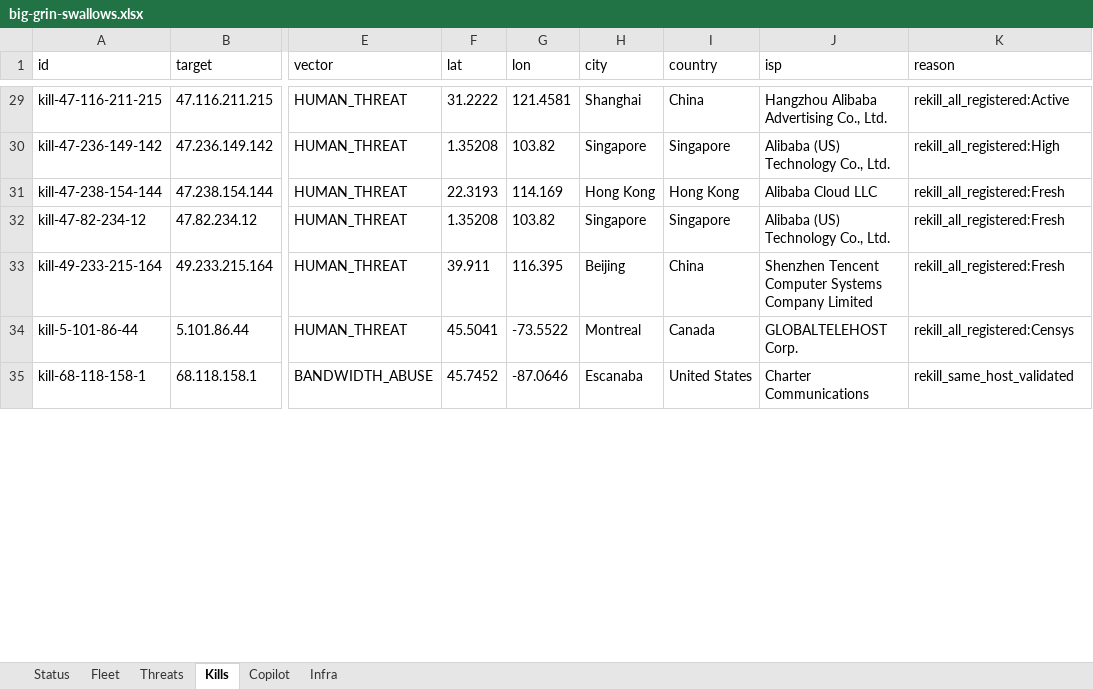
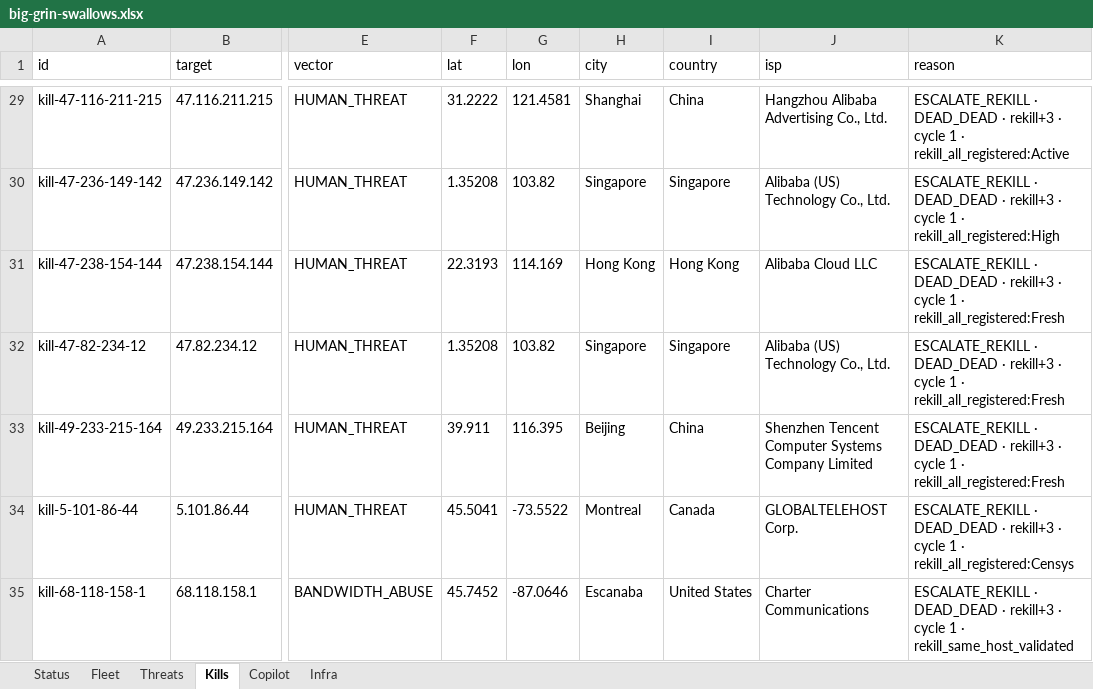
Before and after one commit to ZacharyGeurts/Big_Grin_Terrorist_Hunter, an Excel workbook: export/big-grin-swallows.xlsx, sheet Kills, drawn as a sheet; only a part is shown, gaps mark what is left out; values as stored, in another font and other column widths than the file's, no borders; the diff covers the shown part only; the diff names each change by its address in the sheet, - before the commit and + after, or states it on an @@ line.

Commit message:
Escalate: all 265 kill dossiers DEAD DEAD + rekill +3/cycle
Wartime C++ rewrite: status DEAD, dead:true, every_kill_rekill,
rekill_count climbs for piss. kill-escalate board. No soft EATEN.

```diff
--- a/export/big-grin-swallows.xlsx (sheet Kills)
+++ b/export/big-grin-swallows.xlsx (sheet Kills)
-K29 (reason): rekill_all_registered:Active
+K29 (reason): ESCALATE_REKILL · DEAD_DEAD · rekill+3 · cycle 1 · rekill_all_registered:Active
-K30 (reason): rekill_all_registered:High
+K30 (reason): ESCALATE_REKILL · DEAD_DEAD · rekill+3 · cycle 1 · rekill_all_registered:High
-K31:K33 (reason): rekill_all_registered:Fresh
+K31:K33 (reason): ESCALATE_REKILL · DEAD_DEAD · rekill+3 · cycle 1 · rekill_all_registered:Fresh
-K34 (reason): rekill_all_registered:Censys
+K34 (reason): ESCALATE_REKILL · DEAD_DEAD · rekill+3 · cycle 1 · rekill_all_registered:Censys
-K35 (reason): rekill_same_host_validated
+K35 (reason): ESCALATE_REKILL · DEAD_DEAD · rekill+3 · cycle 1 · rekill_same_host_validated
```
Also changed, not shown: 2 added rows, 2 removed rows and 292 edited cells elsewhere in this sheet, sheet Copilot, sheet Status, 6 other files.
